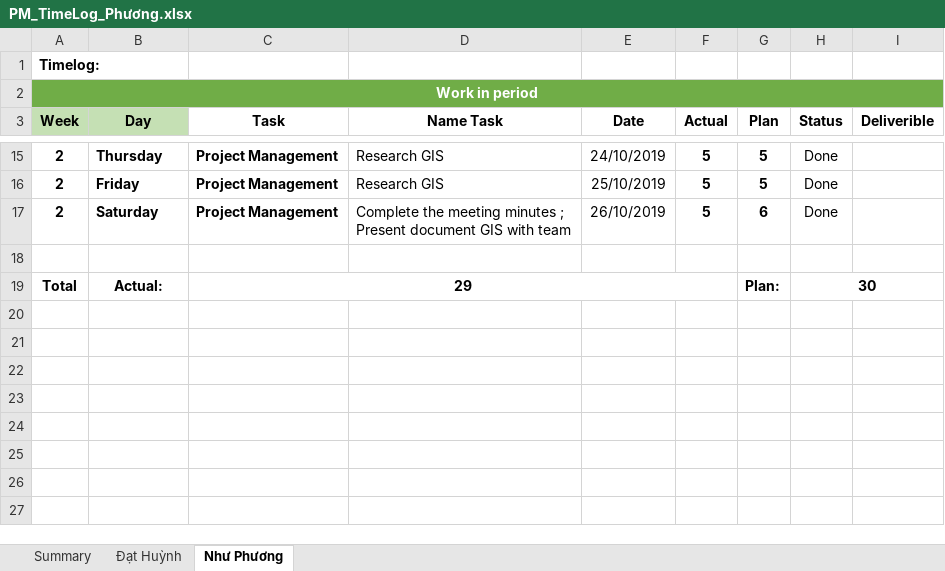
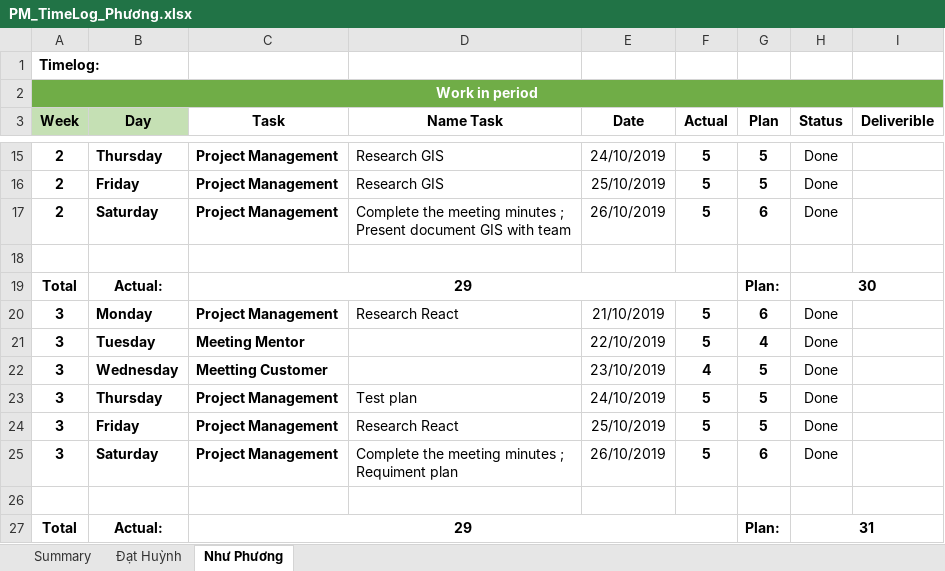
Before and after one commit to DamianHuynh/Capstone-Project, an Excel workbook: Private/Phương/4. Timelog/PM_TimeLog_Phương.xlsx, sheet Như Phương, drawn as a sheet; only a part is shown, gaps mark what is left out; values as stored, in another font and other column widths than the file's, no borders; ↵ is a line break in a cell; the diff names each change by its address in the sheet, - before the commit and + after, or states it on an @@ line.

```diff
--- a/Private/Phương/4. Timelog/PM_TimeLog_Phương.xlsx (sheet Như Phương)
+++ b/Private/Phương/4. Timelog/PM_TimeLog_Phương.xlsx (sheet Như Phương)
+row 20: 3 | Monday | Project Management | Research React | 21/10/2019 | 5 | 6 | Done
+row 21: 3 | Tuesday | Meeting Mentor |  | 22/10/2019 | 5 | 4 | Done
+row 22: 3 | Wednesday | Meetting Customer |  | 23/10/2019 | 4 | 5 | Done
+row 23: 3 | Thursday | Project Management | Test plan | 24/10/2019 | 5 | 5 | Done
+row 24: 3 | Friday | Project Management | Research React | 25/10/2019 | 5 | 5 | Done
+row 25: 3 | Saturday | Project Management | Complete the meeting minutes ; ↵ Requiment plan | 26/10/2019 | 5 | 6 | Done
+row 26: (empty)
+row 27: Total | Actual: | 29 |  |  |  | Plan: | 31
```
Also changed, not shown: 2 other files.
